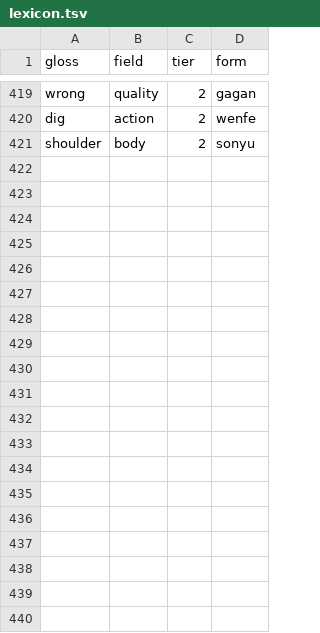
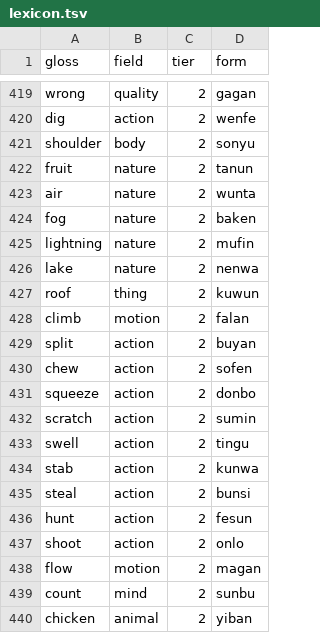
Before and after one commit to LilijoySkyseeker/apu-pi-we, a TSV file: data/lexicon.tsv, drawn as a sheet; only a part is shown, gaps mark what is left out; the diff covers the shown part only; the diff names each change by its address in the sheet, - before the commit and + after, or states it on an @@ line.

```diff
--- a/data/lexicon.tsv
+++ b/data/lexicon.tsv
+row 422: fruit | nature | 2 | tanun
+row 423: air | nature | 2 | wunta
+row 424: fog | nature | 2 | baken
+row 425: lightning | nature | 2 | mufin
+row 426: lake | nature | 2 | nenwa
+row 427: roof | thing | 2 | kuwun
+row 428: climb | motion | 2 | falan
+row 429: split | action | 2 | buyan
+row 430: chew | action | 2 | sofen
+row 431: squeeze | action | 2 | donbo
+row 432: scratch | action | 2 | sumin
+row 433: swell | action | 2 | tingu
+row 434: stab | action | 2 | kunwa
+row 435: steal | action | 2 | bunsi
+row 436: hunt | action | 2 | fesun
+row 437: shoot | action | 2 | onlo
+row 438: flow | motion | 2 | magan
+row 439: count | mind | 2 | sunbu
+row 440: chicken | animal | 2 | yiban
```
Also changed, not shown: 17 added rows elsewhere in this file, data/concepts.tsv, 11 other files.
